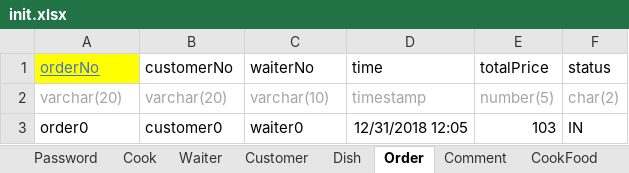
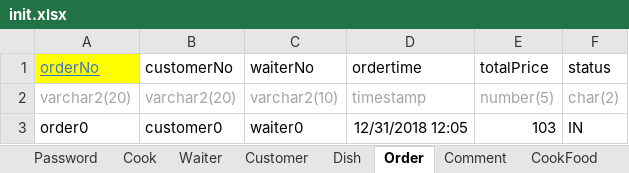
Before and after one commit to shiyinw/THUFood, an Excel workbook: init.xlsx, sheet Order, drawn as a sheet; values as stored, in another font and other column widths than the file's, no borders; the diff names each change by its address in the sheet, - before the commit and + after, or states it on an @@ line.

Commit message:
Finished logic of cook and waiter

```diff
--- a/init.xlsx (sheet Order)
+++ b/init.xlsx (sheet Order)
-D1: time
+D1: ordertime
-A2 (orderNo): varchar(20)
+A2 (orderNo): varchar2(20)
-B2 (customerNo): varchar(20)
+B2 (customerNo): varchar2(20)
-C2 (waiterNo): varchar(10)
+C2 (waiterNo): varchar2(10)
```
Also changed, not shown: sheet CookFood, sheet Dish, 5 other files.
